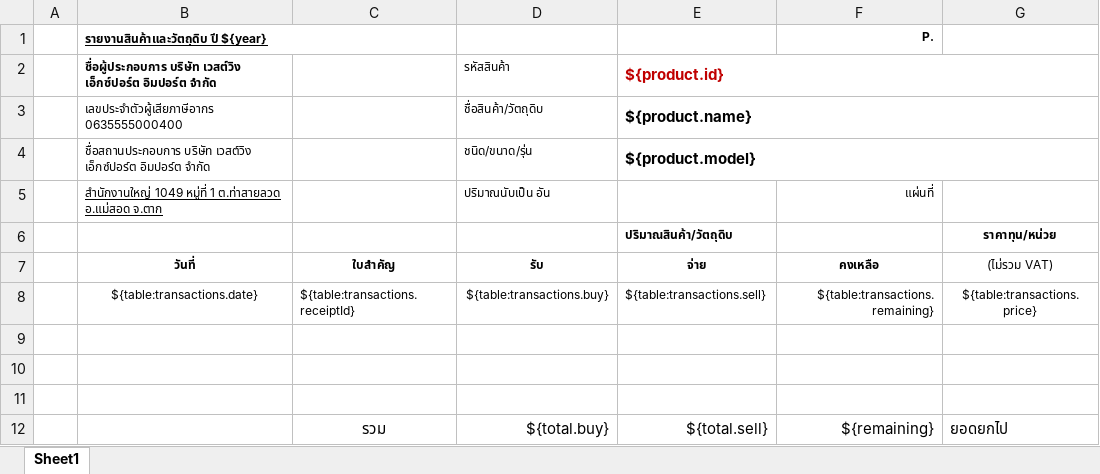
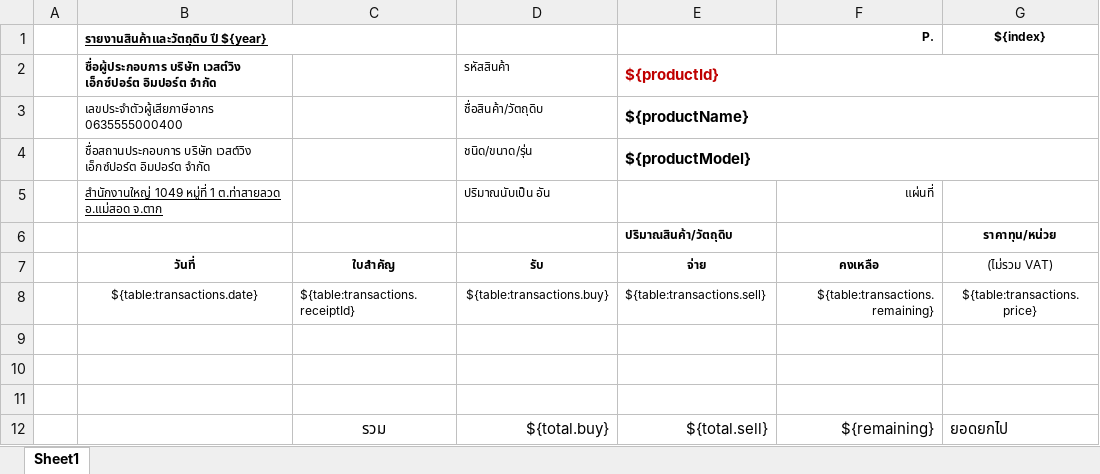
Before and after one commit to bapairaew/stock, an Excel workbook: server/templates/report.xlsx, sheet Sheet1, drawn as a sheet; values as stored, in another font and other column widths than the file's, no borders; the diff names each change by its address in the sheet, - before the commit and + after, or states it on an @@ line.

```diff
--- a/server/templates/report.xlsx (sheet Sheet1)
+++ b/server/templates/report.xlsx (sheet Sheet1)
-G1: (empty)
+G1: ${index}
-E2: ${product.id}
+E2: ${productId}
-E3: ${product.name}
+E3: ${productName}
-E4: ${product.model}
+E4: ${productModel}
```
Also changed, not shown: 7 other files.
